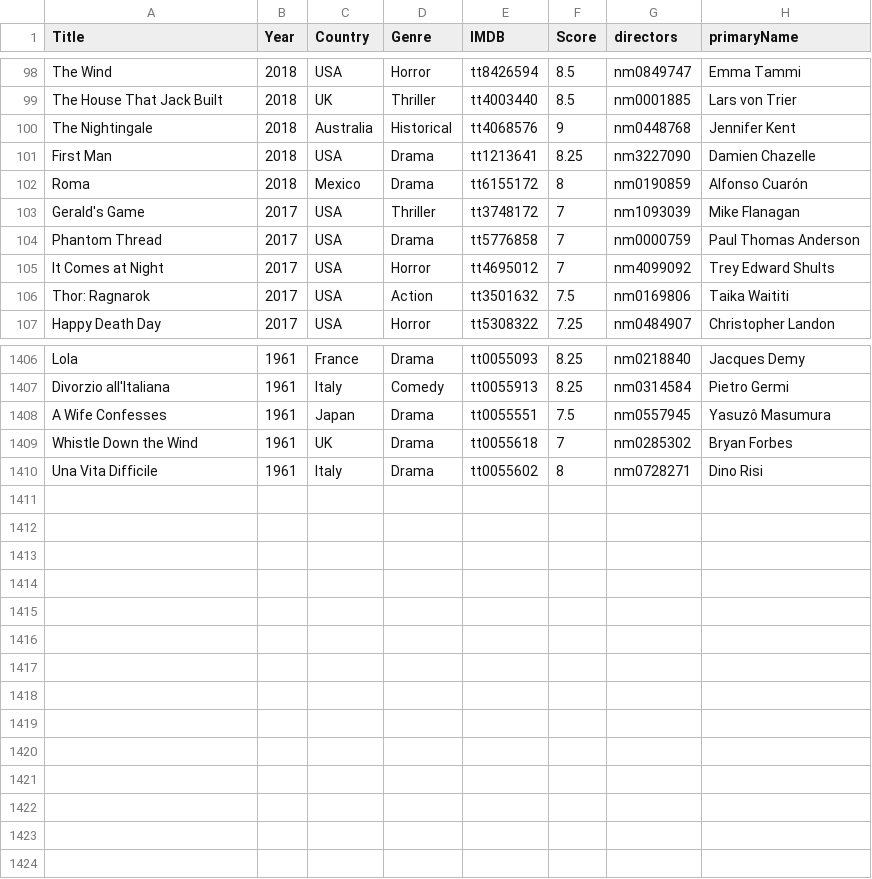
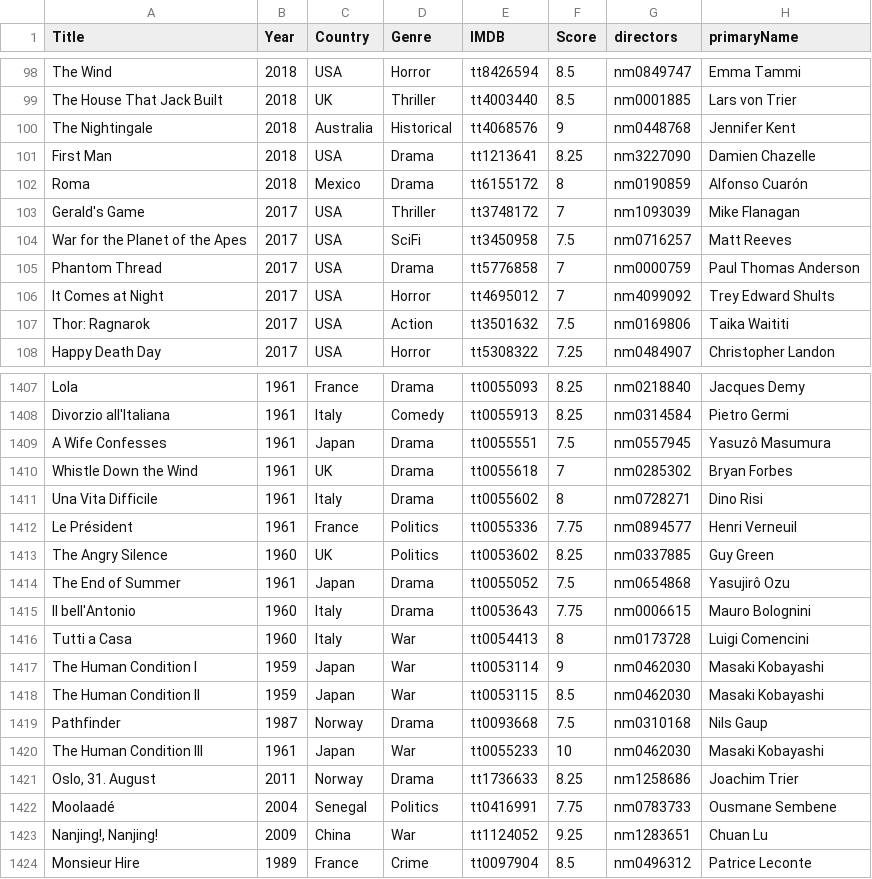
Before and after one commit to jpneto/movies, a CSV file: movies/best_movies_info.csv, drawn as a sheet; only a part is shown, gaps mark what is left out.

```diff
--- a/movies/best_movies_info.csv
+++ b/movies/best_movies_info.csv
@@ -103,2 +103,3 @@ Roma;2018;Mexico;Drama;tt6155172;8;nm0190859;Alfonso Cuarón
 Gerald's Game;2017;USA;Thriller;tt3748172;7;nm1093039;Mike Flanagan
+War for the Planet of the Apes;2017;USA;SciFi;tt3450958;7.5;nm0716257;Matt Reeves
 Phantom Thread;2017;USA;Drama;tt5776858;7;nm0000759;Paul Thomas Anderson
@@ -1410 +1411,14 @@ Whistle Down the Wind;1961;UK;Drama;tt0055618;7;nm0285302;Bryan Forbes
 Una Vita Difficile;1961;Italy;Drama;tt0055602;8;nm0728271;Dino Risi
+Le Président;1961;France;Politics;tt0055336;7.75;nm0894577;Henri Verneuil
+The Angry Silence;1960;UK;Politics;tt0053602;8.25;nm0337885;Guy Green
+The End of Summer;1961;Japan;Drama;tt0055052;7.5;nm0654868;Yasujirô Ozu
+Il bell'Antonio;1960;Italy;Drama;tt0053643;7.75;nm0006615;Mauro Bolognini
+Tutti a Casa;1960;Italy;War;tt0054413;8;nm0173728;Luigi Comencini
+The Human Condition I;1959;Japan;War;tt0053114;9;nm0462030;Masaki Kobayashi
+The Human Condition II;1959;Japan;War;tt0053115;8.5;nm0462030;Masaki Kobayashi
+Pathfinder;1987;Norway;Drama;tt0093668;7.5;nm0310168;Nils Gaup
+The Human Condition III;1961;Japan;War;tt0055233;10;nm0462030;Masaki Kobayashi
+Oslo, 31. August;2011;Norway;Drama;tt1736633;8.25;nm1258686;Joachim Trier
+Moolaadé;2004;Senegal;Politics;tt0416991;7.75;nm0783733;Ousmane Sembene
+Nanjing!, Nanjing!;2009;China;War;tt1124052;9.25;nm1283651;Chuan Lu
+Monsieur Hire;1989;France;Crime;tt0097904;8.5;nm0496312;Patrice Leconte
```
Also changed, not shown: movies/ratings.csv, 1 other file.
